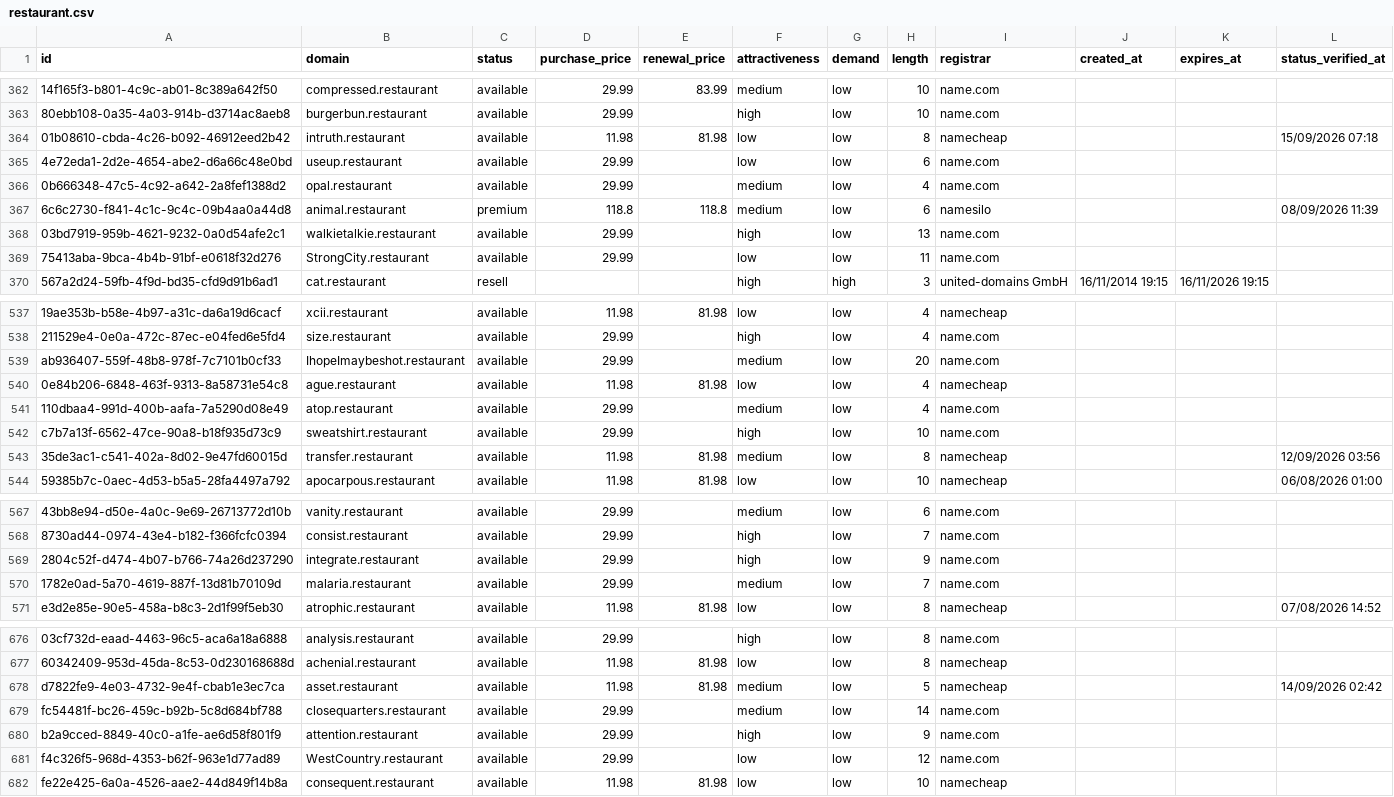
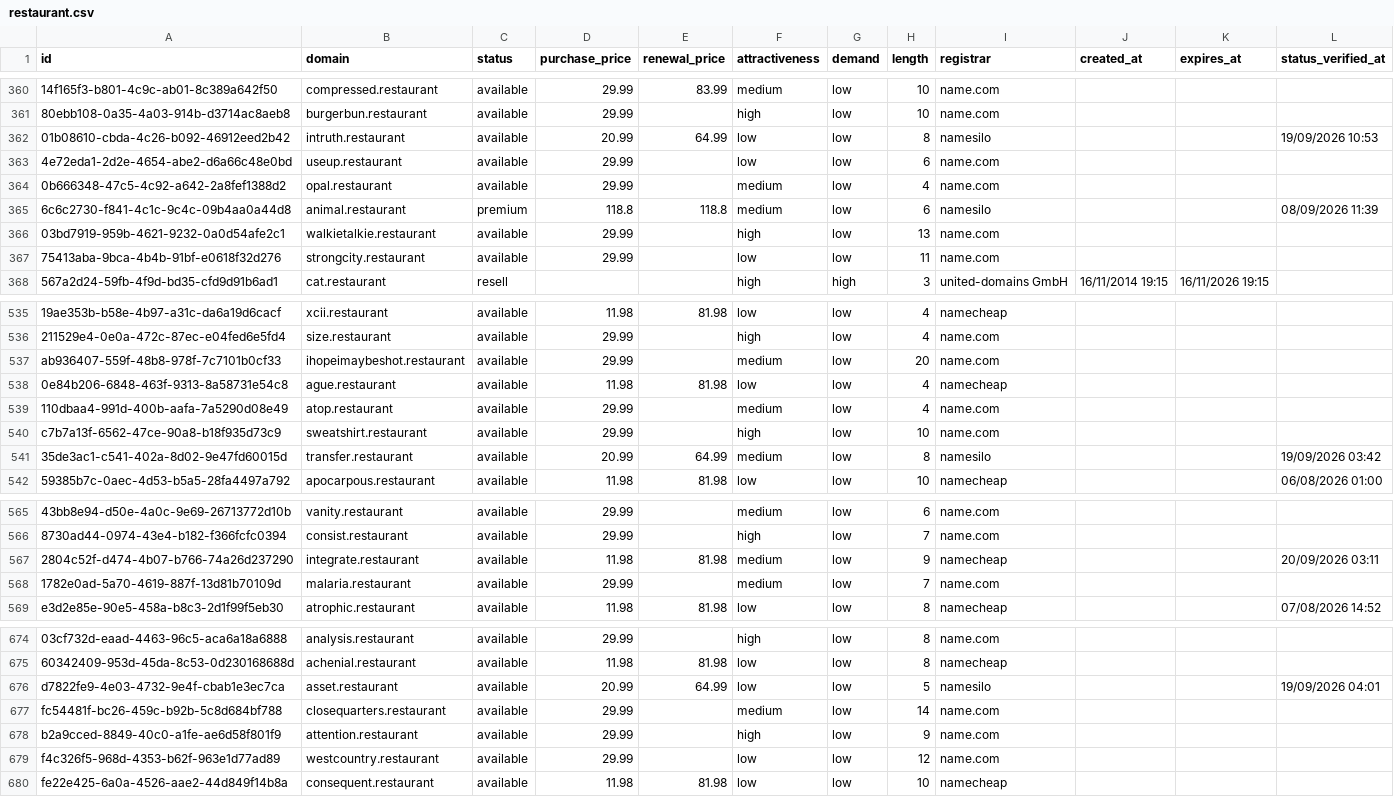
Before and after one commit to UniqueDomains/restaurant-oneword-domains, a CSV file: restaurant.csv, drawn as a sheet; only a part is shown, gaps mark what is left out; addresses are those after the commit; the diff covers the shown part only; the diff names each change by its address in the sheet, - before the commit and + after, or states it on an @@ line.

Commit message:
Domains update

```diff
--- a/restaurant.csv
+++ b/restaurant.csv
-D362 (purchase_price): 11.98
+D362 (purchase_price): 20.99
-E362 (renewal_price): 81.98
+E362 (renewal_price): 64.99
-I362 (registrar): namecheap
+I362 (registrar): namesilo
-L362 (status_verified_at): 15/09/2026 07:18
+L362 (status_verified_at): 19/09/2026 10:53
-B367 (domain): StrongCity.restaurant
+B367 (domain): strongcity.restaurant
-B537 (domain): IhopeImaybeshot.restaurant
+B537 (domain): ihopeimaybeshot.restaurant
-D541 (purchase_price): 11.98
+D541 (purchase_price): 20.99
-E541 (renewal_price): 81.98
+E541 (renewal_price): 64.99
-I541 (registrar): namecheap
+I541 (registrar): namesilo
-L541 (status_verified_at): 12/09/2026 03:56
+L541 (status_verified_at): 19/09/2026 03:42
-D567 (purchase_price): 29.99
+D567 (purchase_price): 11.98
-E567 (renewal_price): (empty)
+E567 (renewal_price): 81.98
-F567 (attractiveness): high
+F567 (attractiveness): medium
-I567 (registrar): name.com
+I567 (registrar): namecheap
-L567 (status_verified_at): (empty)
+L567 (status_verified_at): 20/09/2026 03:11
-D676 (purchase_price): 11.98
+D676 (purchase_price): 20.99
-E676 (renewal_price): 81.98
+E676 (renewal_price): 64.99
-F676 (attractiveness): medium
+F676 (attractiveness): low
-I676 (registrar): namecheap
+I676 (registrar): namesilo
-L676 (status_verified_at): 14/09/2026 02:42
+L676 (status_verified_at): 19/09/2026 04:01
-B679 (domain): WestCountry.restaurant
+B679 (domain): westcountry.restaurant
```
Also changed, not shown: 3 added rows, 3 removed rows and 89 edited cells elsewhere in this file, 4 other files.
